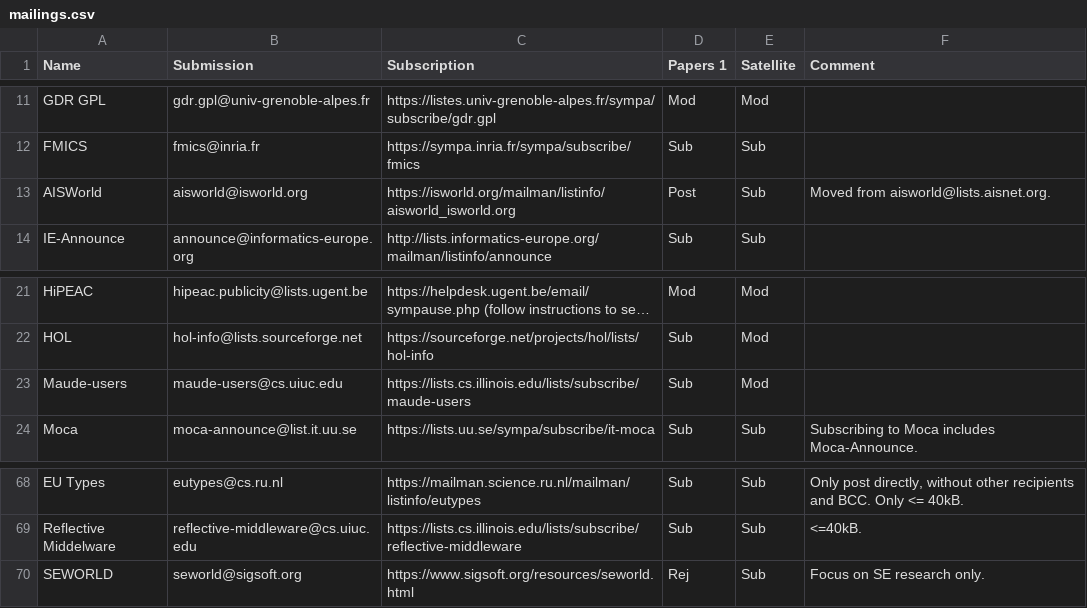
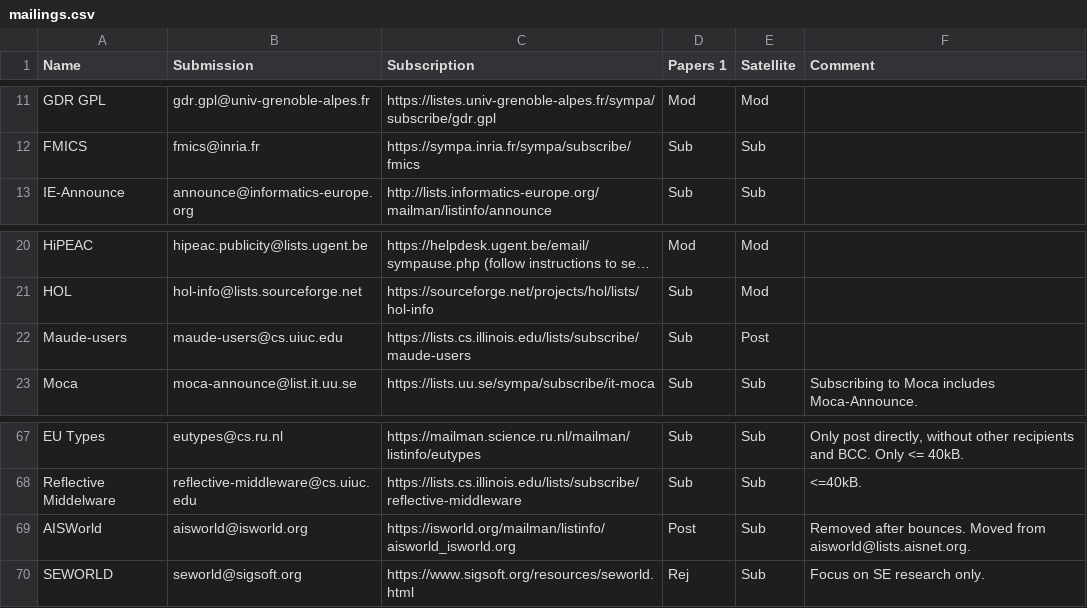
Before and after one commit to DisCoTec/discotec.github.io, a CSV file: mailings.csv, drawn as a sheet; only a part is shown, gaps mark what is left out; long unchanged cells end in …; removed rows and columns are numbered as before the commit, all else as after; the diff names each change by its address in the sheet, - before the commit and + after, or states it on an @@ line.

Commit message:
Mailings update

```diff
--- a/mailings.csv
+++ b/mailings.csv
-row 13: AISWorld | aisworld@isworld.org | https://isworld.org/mailman/listinfo/aisworld_isworld.org | Post | Sub | Moved from aisworld@lists.aisnet.org.
-E22 (Satellite): Mod
+E22 (Satellite): Post
+row 69: AISWorld | aisworld@isworld.org | https://isworld.org/mailman/listinfo/aisworld_isworld.org | Post | Sub | Removed after bounces. Moved from aisworld@lists.aisnet.org.
```
